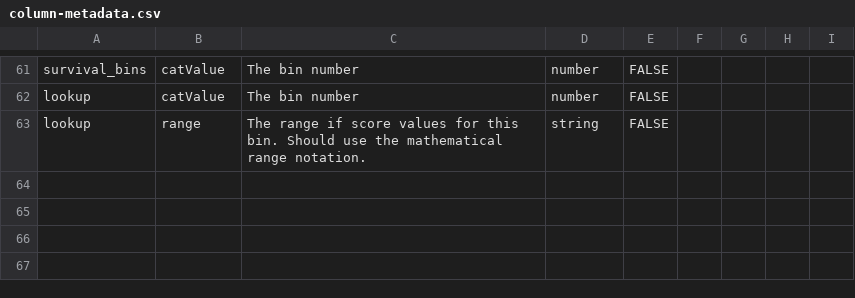
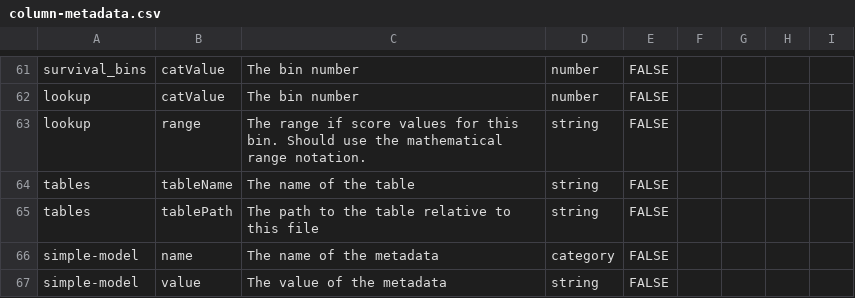
Before and after one commit to Big-Life-Lab/model-parameters, a CSV file: inst/metadata/column-metadata.csv, drawn as a sheet; only a part is shown, gaps mark what is left out; the diff names each change by its address in the sheet, - before the commit and + after, or states it on an @@ line.

```diff
--- a/inst/metadata/column-metadata.csv
+++ b/inst/metadata/column-metadata.csv
+row 64: tables | tableName | The name of the table | string | FALSE
+row 65: tables | tablePath | The path to the table relative to this file | string | FALSE
+row 66: simple-model | name | The name of the metadata | category | FALSE
+row 67: simple-model | value | The value of the metadata | string | FALSE
```
Also changed, not shown: inst/metadata/column-category.csv, inst/metadata/file-metadata.csv, 1 other file.
